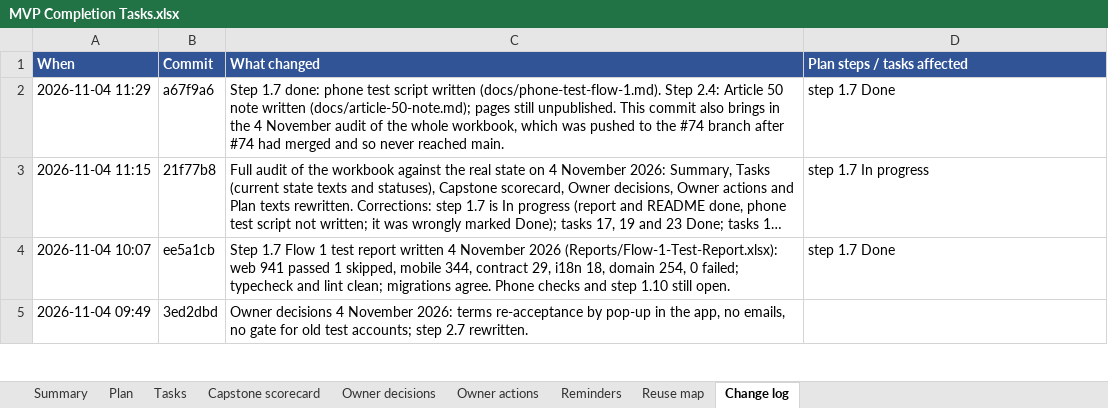
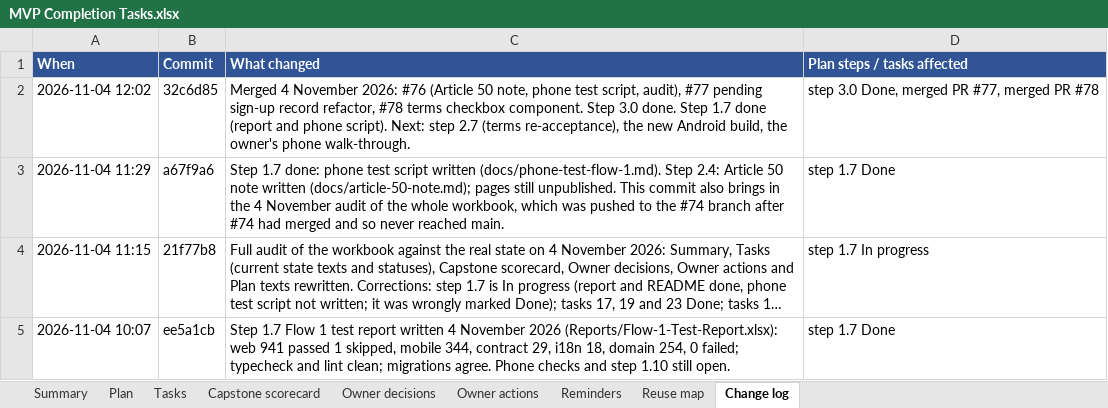
Before and after one commit to Liezljvv74/KANDO, an Excel workbook: Reports/MVP Completion Tasks.xlsx, sheet Change log, drawn as a sheet; only a part is shown; the shorter side is filled out with more unchanged rows; long unchanged cells end in …; values as stored, in another font and other column widths than the file's, no borders; the diff names each change by its address in the sheet, - before the commit and + after, or states it on an @@ line.

Commit message:
docs: MVP tracker - merges 76 to 78, step 3.0 done, new workbook

```diff
--- a/Reports/MVP Completion Tasks.xlsx (sheet Change log)
+++ b/Reports/MVP Completion Tasks.xlsx (sheet Change log)
+row 2: 2026-11-04 12:02 | 32c6d85 | Merged 4 November 2026: #76 (Article 50 note, phone test script, audit), #77 pending sign-up record refactor, #78 terms checkbox component. Step 3.0 done. Step 1.7 done (report and phone script). Next: step 2.7 (terms re-acceptance), the new Android build, the owner's phone walk-through. | step 3.0 Done, merged PR #77, merged PR #78
```
Also changed, not shown: sheet Plan, 1 other file.
